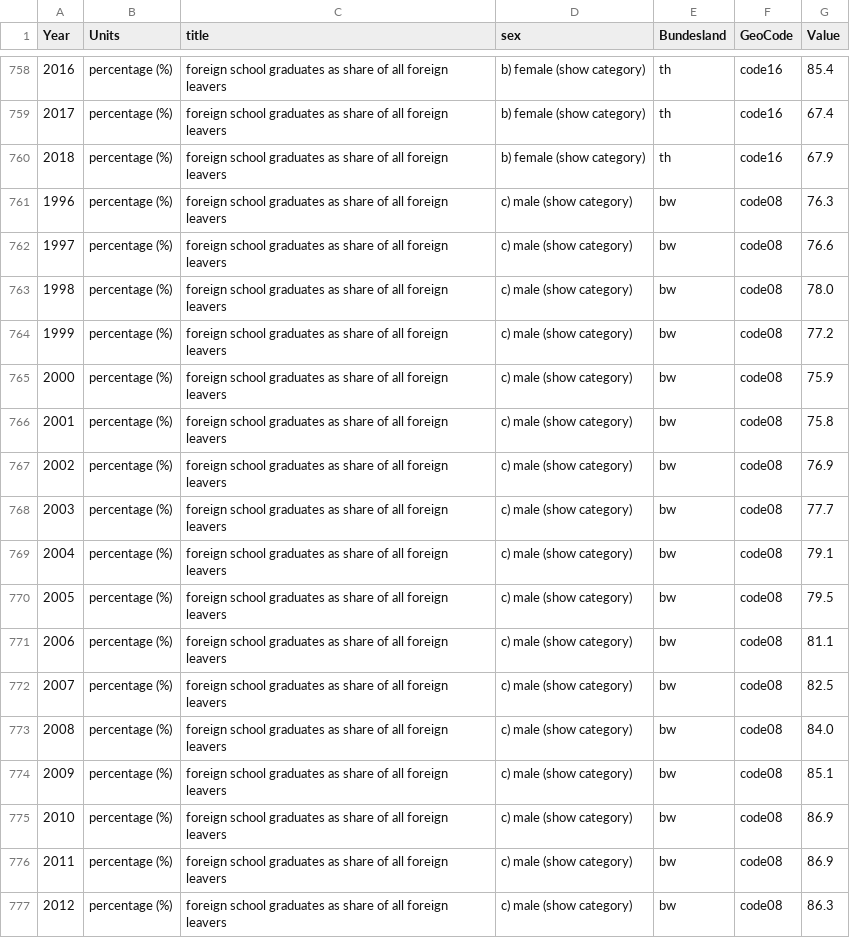
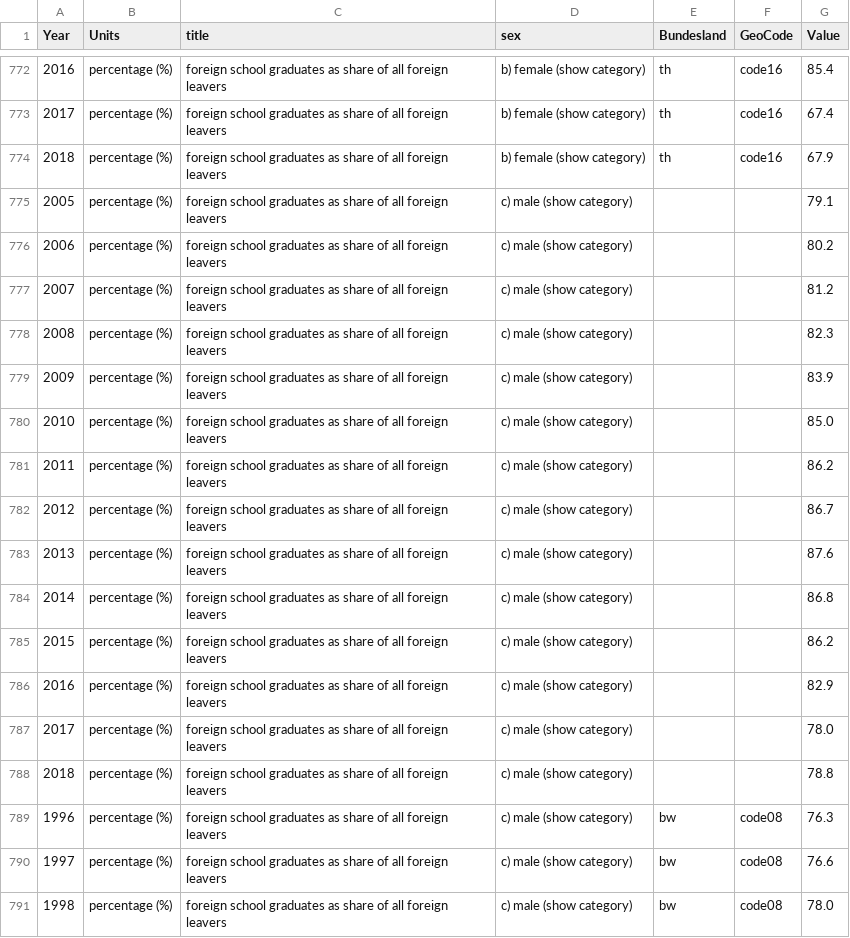
Before and after one commit to DialogfassungDNS/open-sdg-data-starter, a CSV file: data/10-1-a.csv, drawn as a sheet; only a part is shown, gaps mark what is left out; the shorter side is filled out with more unchanged rows; the diff covers the shown part only.

```diff
--- a/data/10-1-a.csv
+++ b/data/10-1-a.csv
@@ -760,2 +774,16 @@ Year,Units,title,sex,Bundesland,GeoCode,Value
 2018,percentage (%),foreign school graduates as share of all foreign leavers,b) female (show category),th,code16,67.9
+2005,percentage (%),foreign school graduates as share of all foreign leavers,c) male (show category),,,79.1
+2006,percentage (%),foreign school graduates as share of all foreign leavers,c) male (show category),,,80.2
+2007,percentage (%),foreign school graduates as share of all foreign leavers,c) male (show category),,,81.2
+2008,percentage (%),foreign school graduates as share of all foreign leavers,c) male (show category),,,82.3
+2009,percentage (%),foreign school graduates as share of all foreign leavers,c) male (show category),,,83.9
+2010,percentage (%),foreign school graduates as share of all foreign leavers,c) male (show category),,,85.0
+2011,percentage (%),foreign school graduates as share of all foreign leavers,c) male (show category),,,86.2
+2012,percentage (%),foreign school graduates as share of all foreign leavers,c) male (show category),,,86.7
+2013,percentage (%),foreign school graduates as share of all foreign leavers,c) male (show category),,,87.6
+2014,percentage (%),foreign school graduates as share of all foreign leavers,c) male (show category),,,86.8
+2015,percentage (%),foreign school graduates as share of all foreign leavers,c) male (show category),,,86.2
+2016,percentage (%),foreign school graduates as share of all foreign leavers,c) male (show category),,,82.9
+2017,percentage (%),foreign school graduates as share of all foreign leavers,c) male (show category),,,78.0
+2018,percentage (%),foreign school graduates as share of all foreign leavers,c) male (show category),,,78.8
 1996,percentage (%),foreign school graduates as share of all foreign leavers,c) male (show category),bw,code08,76.3
```
Also changed, not shown: 14 added rows elsewhere in this file, data/10-2-a.csv, 11 other files.
